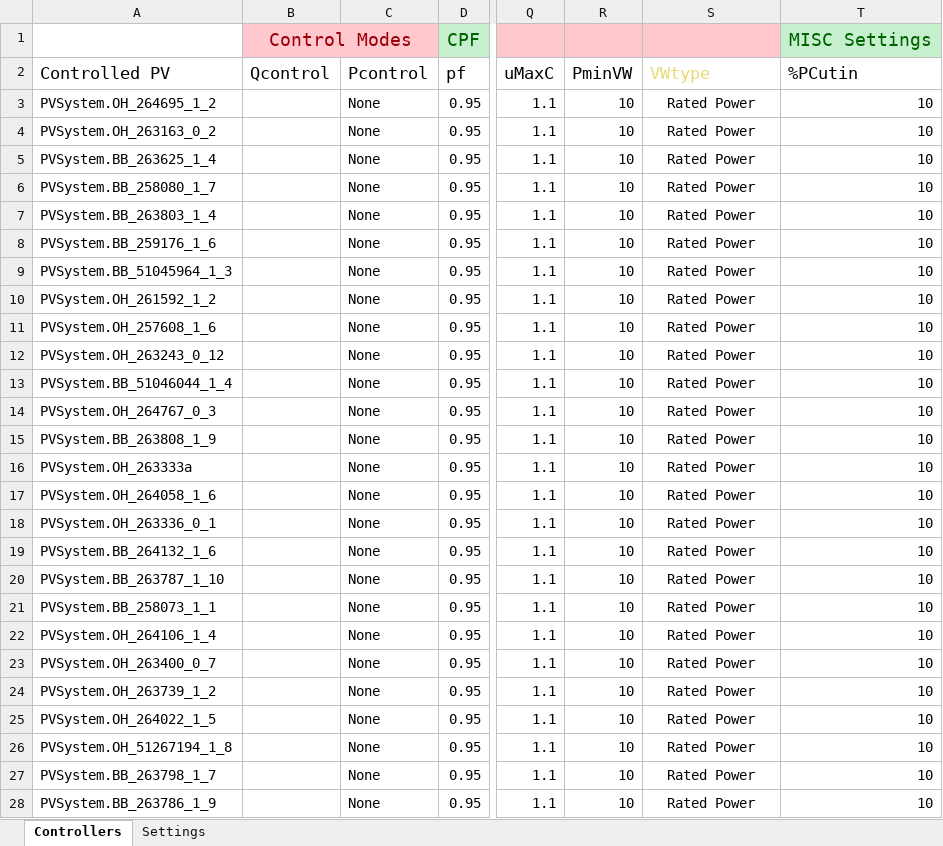
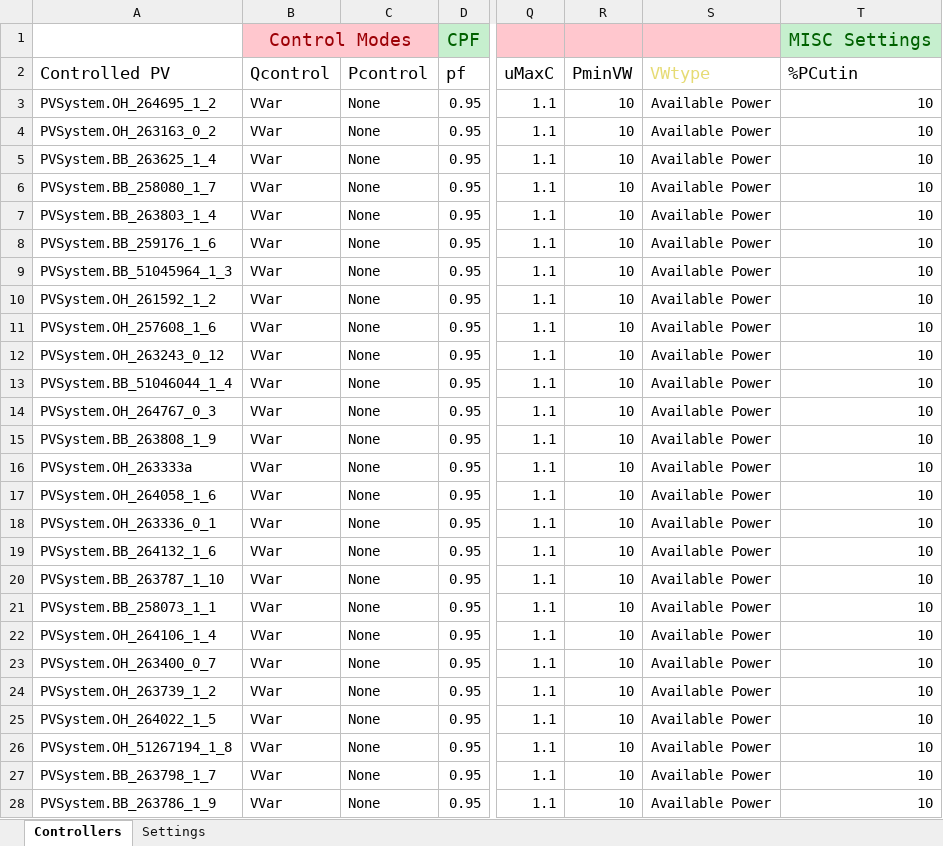
Before and after one commit to NREL/PyDSS, an Excel workbook: ProjectFiles/Mikilua/PyDSS Settings/HP-VV-B2/pyControllerList/PV Controller.xlsx, sheet Controllers, drawn as a sheet; only a part is shown, gaps mark what is left out; values as stored, in another font and other column widths than the file's, no borders; conditional formats and table styles not drawn; the diff covers the shown part only; the diff names each change by its address in the sheet, - before the commit and + after, or states it on an @@ line.

```diff
--- a/ProjectFiles/Mikilua/PyDSS Settings/HP-VV-B2/pyControllerList/PV Controller.xlsx (sheet Controllers)
+++ b/ProjectFiles/Mikilua/PyDSS Settings/HP-VV-B2/pyControllerList/PV Controller.xlsx (sheet Controllers)
-B3:B28 text colour: #FFFFFF
+B3:B28 text colour: black
-S3:S28 (VWtype): Rated Power
+S3:S28 (VWtype): Available Power
```
Also changed, not shown: 505 edited cells and cell formats elsewhere in this sheet, ProjectFiles/Mikilua/PyDSS Settings/HP-VV-VW-B2-CSS30-VV/pyControllerList/PV Controller.xlsx, ProjectFiles/Mikilua/PyDSS Settings/HP-VV-VW-B2-CSS30Fast/pyControllerList/PV Controller.xlsx, 37 other files.
